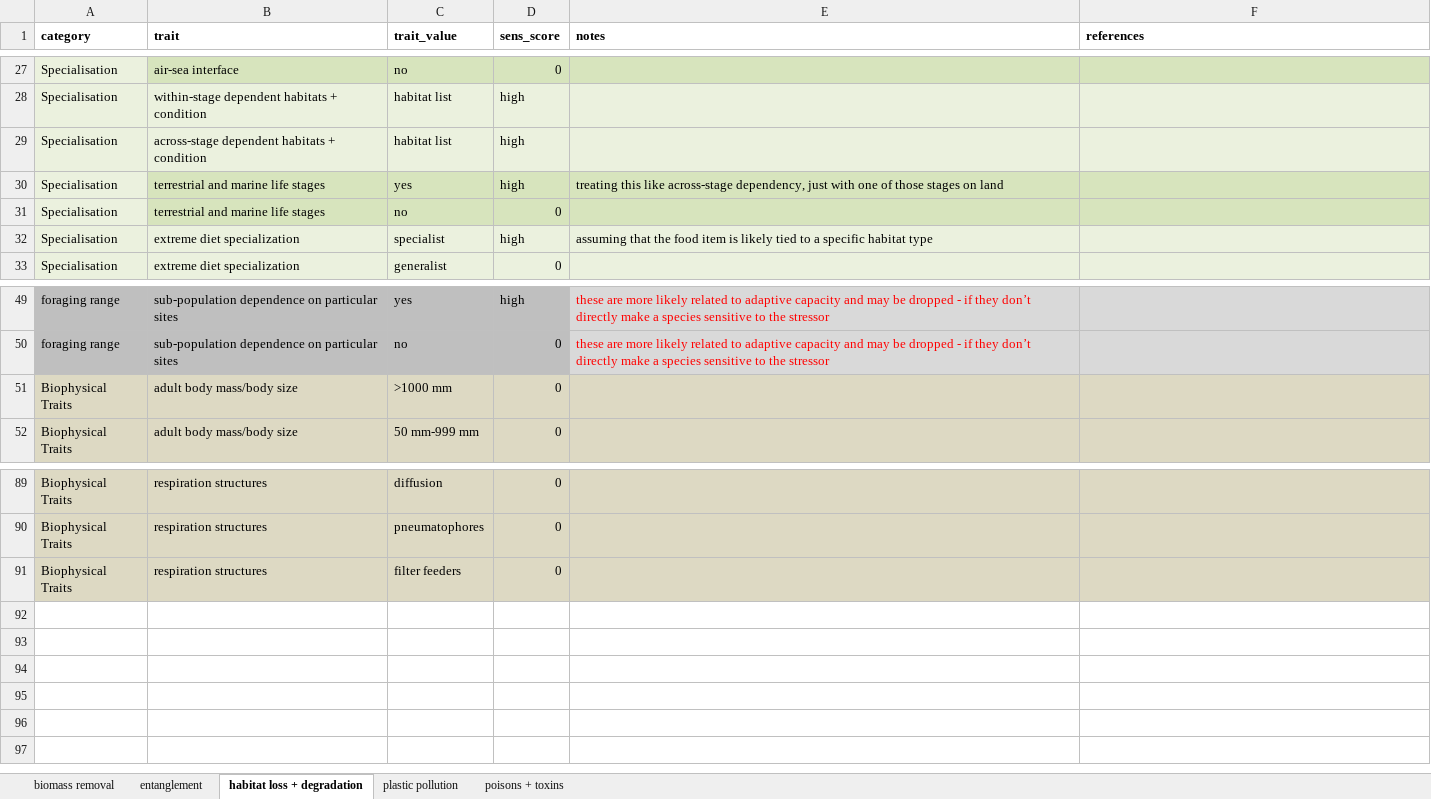
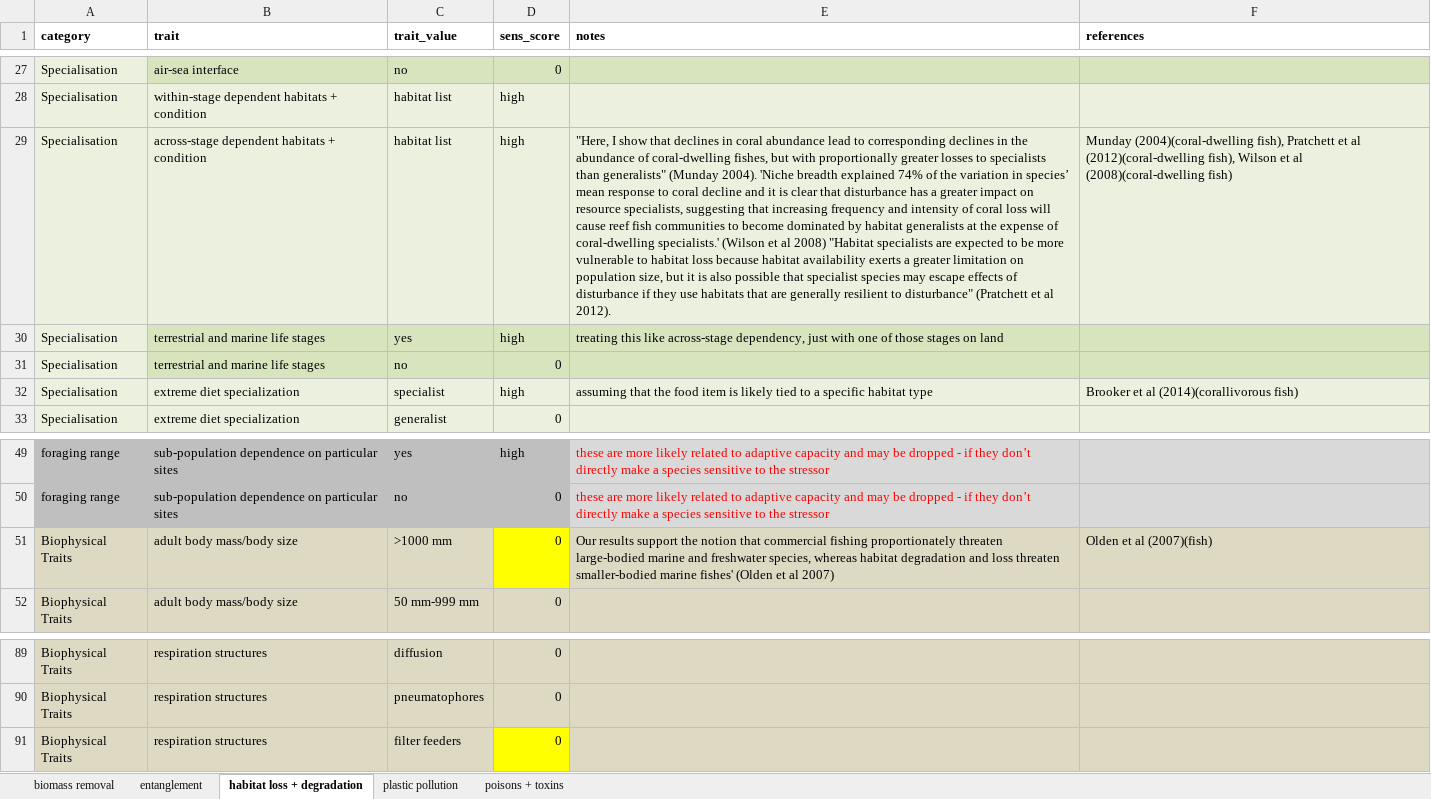
Before and after one commit to mapping-marine-spp-vuln/spp_vuln_framework, an Excel workbook: trait_stressor_rankings/trait_stressor_sens_bsh.xlsx, sheet habitat loss + degradation, drawn as a sheet; only a part is shown, gaps mark what is left out; values as stored, in another font and other column widths than the file's, no borders; the diff names each change by its address in the sheet, - before the commit and + after, or states it on an @@ line.

```diff
--- a/trait_stressor_rankings/trait_stressor_sens_bsh.xlsx (sheet habitat loss + degradation)
+++ b/trait_stressor_rankings/trait_stressor_sens_bsh.xlsx (sheet habitat loss + degradation)
-E29 (notes): (empty)
+E29 (notes): "Here, I show that declines in coral abundance lead to corresponding declines in the abundance of coral-dwelling fishes, but with proportionally greater losses to specialists than generalists" (Munday 2004). 'Niche breadth explained 74% of the variation in species’ mean response to coral decline and it is clear that disturbance has a greater impact on resource specialists, suggesting that increasing frequency and intensity of coral loss will cause reef fish communities to become dominated by habitat generalists at the expense of coral-dwelling specialists.' (Wilson et al 2008) "Habitat specialists are expected to be more vulnerable to habitat loss because habitat availability exerts a greater limitation on population size, but it is also possible that specialist species may escape effects of disturbance if they use habitats that are generally resilient to disturbance" (Pratchett et al 2012).
-F29 (references): (empty)
+F29 (references): Munday (2004)(coral-dwelling fish), Pratchett et al (2012)(coral-dwelling fish), Wilson et al (2008)(coral-dwelling fish)
-F32 (references): (empty)
+F32 (references): Brooker et al (2014)(corallivorous fish)
-D51 fill: #DDD9C3
+D51 fill: #FFFF00
-E51 (notes): (empty)
+E51 (notes): Our results support the notion that commercial fishing proportionately threaten large-bodied marine and freshwater species, whereas habitat degradation and loss threaten smaller-bodied marine fishes' (Olden et al 2007)
-F51 (references): (empty)
+F51 (references): Olden et al (2007)(fish)
-D91 fill: #DDD9C3
+D91 fill: #FFFF00
```
Also changed, not shown: sheet biomass removal, sheet poisons + toxins, sheet entanglement, _raw_data/xlsx/master_all_taxa_trait_data.xlsx, trait_stressor_rankings/trait_stressor_adcap_general.xlsx, 13 other files.
